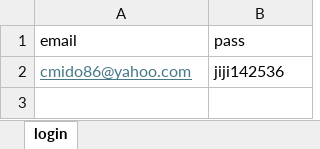
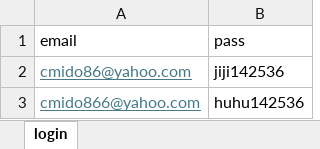
Before and after one commit to mnmmko/Automation-selenium-web-test, an Excel workbook: Data/user.xlsx, sheet login, drawn as a sheet; values as stored, in another font and other column widths than the file's, no borders; the diff names each change by its address in the sheet, - before the commit and + after, or states it on an @@ line.

```diff
--- a/Data/user.xlsx (sheet login)
+++ b/Data/user.xlsx (sheet login)
+row 3: cmido866@yahoo.com | huhu142536
```
Also changed, not shown: 53 other files.
